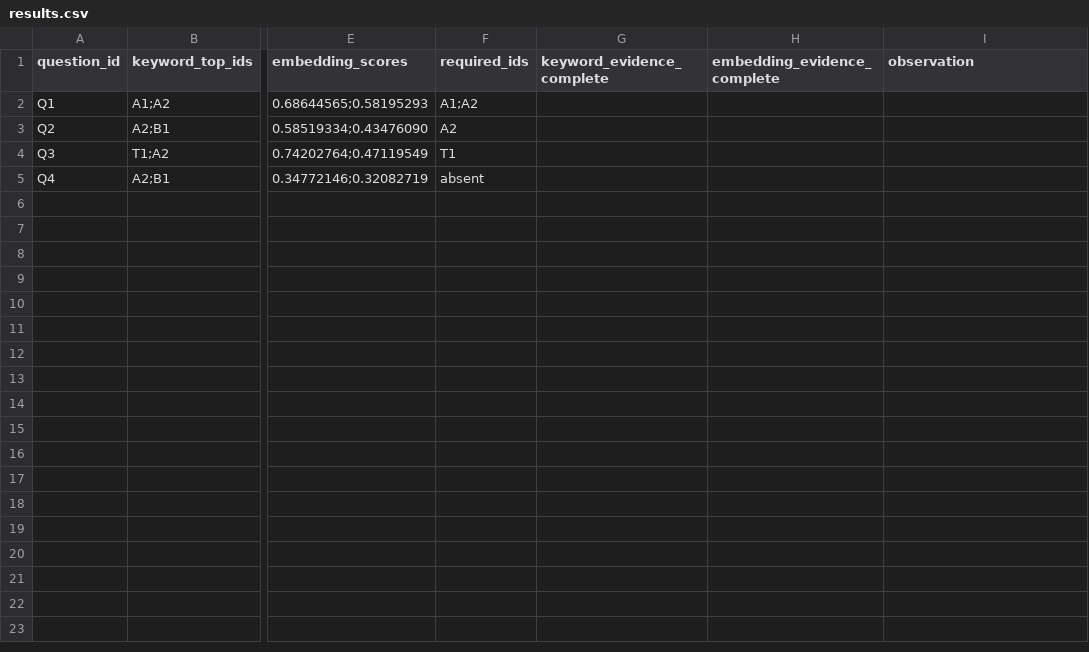
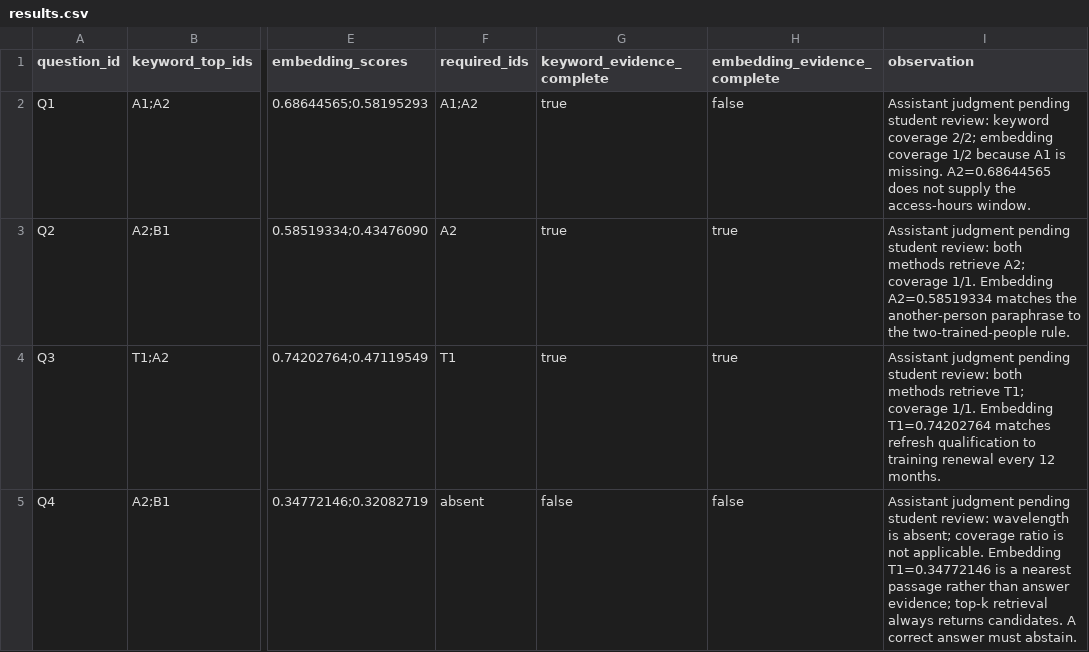
Before and after one commit to harrrisw/cedar-rag, a CSV file: results.csv, drawn as a sheet; only a part is shown, gaps mark what is left out; the diff names each change by its address in the sheet, - before the commit and + after, or states it on an @@ line.

Commit message:
Audit assignment coverage and preserve completed evidence judgments

```diff
--- a/results.csv
+++ b/results.csv
-G2:G4 (keyword_evidence_complete): (empty)
+G2:G4 (keyword_evidence_complete): true
-H2 (embedding_evidence_complete): (empty)
+H2 (embedding_evidence_complete): false
-I2 (observation): (empty)
+I2 (observation): Assistant judgment pending student review: keyword coverage 2/2; embedding coverage 1/2 because A1 is missing. A2=0.68644565 does not supply the access-hours window.
-H3:H4 (embedding_evidence_complete): (empty)
+H3:H4 (embedding_evidence_complete): true
-I3 (observation): (empty)
+I3 (observation): Assistant judgment pending student review: both methods retrieve A2; coverage 1/1. Embedding A2=0.58519334 matches the another-person paraphrase to the two-trained-people rule.
-I4 (observation): (empty)
+I4 (observation): Assistant judgment pending student review: both methods retrieve T1; coverage 1/1. Embedding T1=0.74202764 matches refresh qualification to training renewal every 12 months.
-G5 (keyword_evidence_complete): (empty)
+G5 (keyword_evidence_complete): false
-H5 (embedding_evidence_complete): (empty)
+H5 (embedding_evidence_complete): false
-I5 (observation): (empty)
+I5 (observation): Assistant judgment pending student review: wavelength is absent; coverage ratio is not applicable. Embedding T1=0.34772146 is a nearest passage rather than answer evidence; top-k retrieval always returns candidates. A correct answer must abstain.
```
Also changed, not shown: 11 other files.
